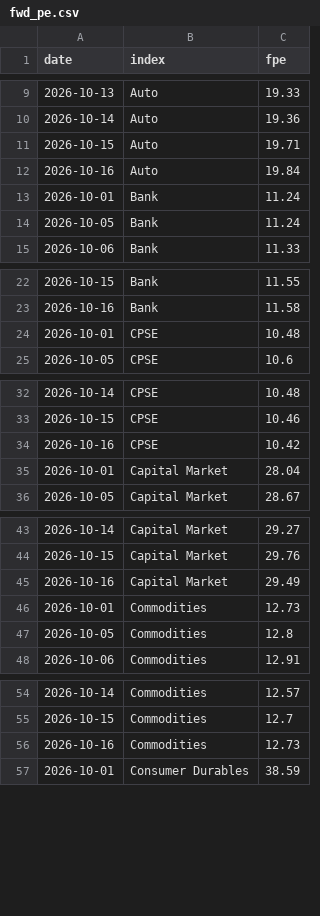
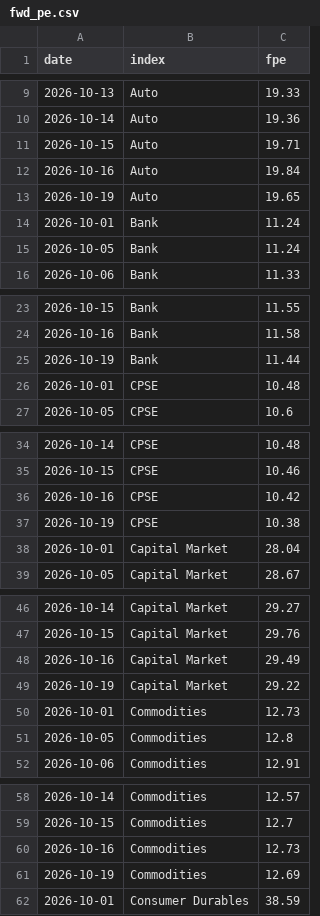
Before and after one commit to abhijitkikale/bharatpulse, a CSV file: data/fwd_pe.csv, drawn as a sheet; only a part is shown, gaps mark what is left out; the diff covers the shown part only; the diff names each change by its address in the sheet, - before the commit and + after, or states it on an @@ line.

```diff
--- a/data/fwd_pe.csv
+++ b/data/fwd_pe.csv
+row 13: 2026-10-19 | Auto | 19.65
+row 25: 2026-10-19 | Bank | 11.44
+row 37: 2026-10-19 | CPSE | 10.38
+row 49: 2026-10-19 | Capital Market | 29.22
+row 61: 2026-10-19 | Commodities | 12.69
```
Also changed, not shown: 26 added rows elsewhere in this file, data/fiidii.csv, data/move.csv.
